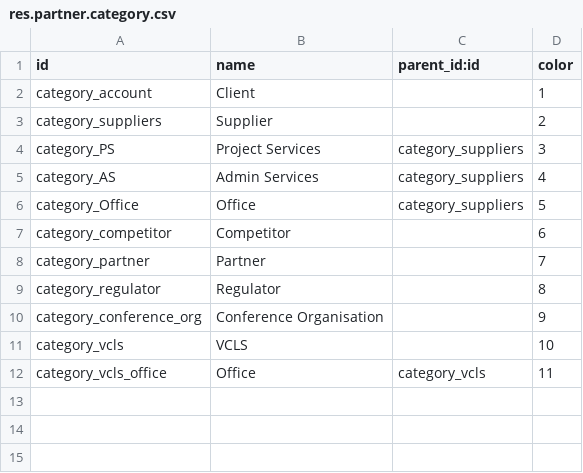
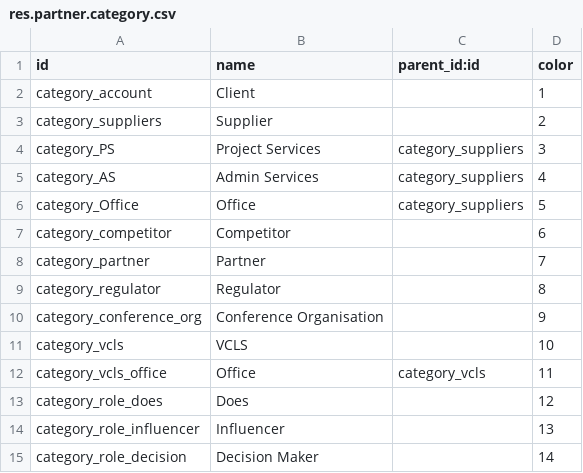
Before and after one commit to suningwz/odoo-vcls-module, a CSV file: vcls-contact/data/res.partner.category.csv, drawn as a sheet; the diff names each change by its address in the sheet, - before the commit and + after, or states it on an @@ line.

Commit message:
New contact tags

```diff
--- a/vcls-contact/data/res.partner.category.csv
+++ b/vcls-contact/data/res.partner.category.csv
+row 13: category_role_does | Does |  | 12
+row 14: category_role_influencer | Influencer |  | 13
+row 15: category_role_decision | Decision Maker |  | 14
```
Also changed, not shown: 1 other file.
